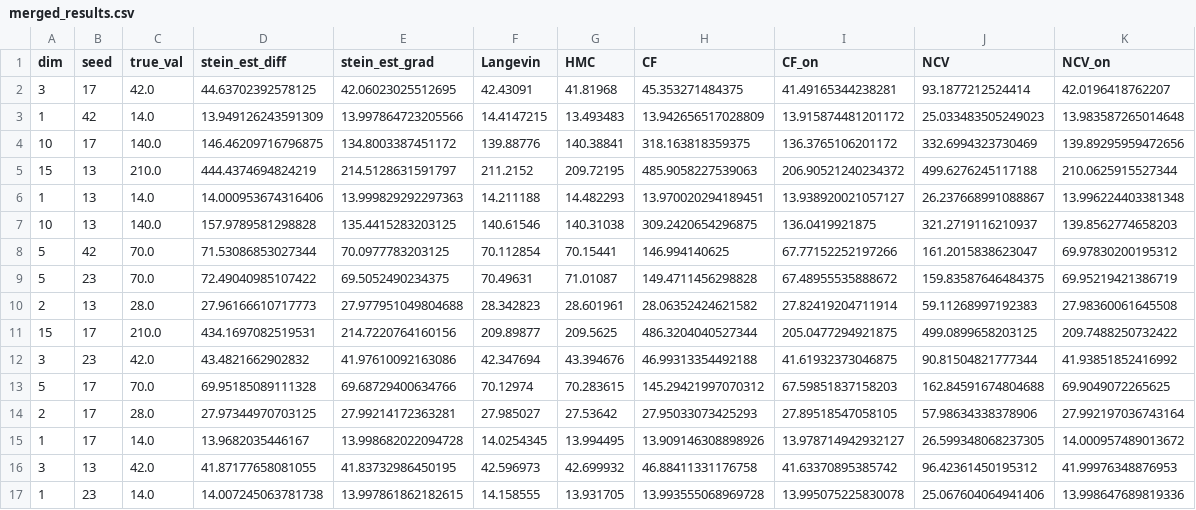
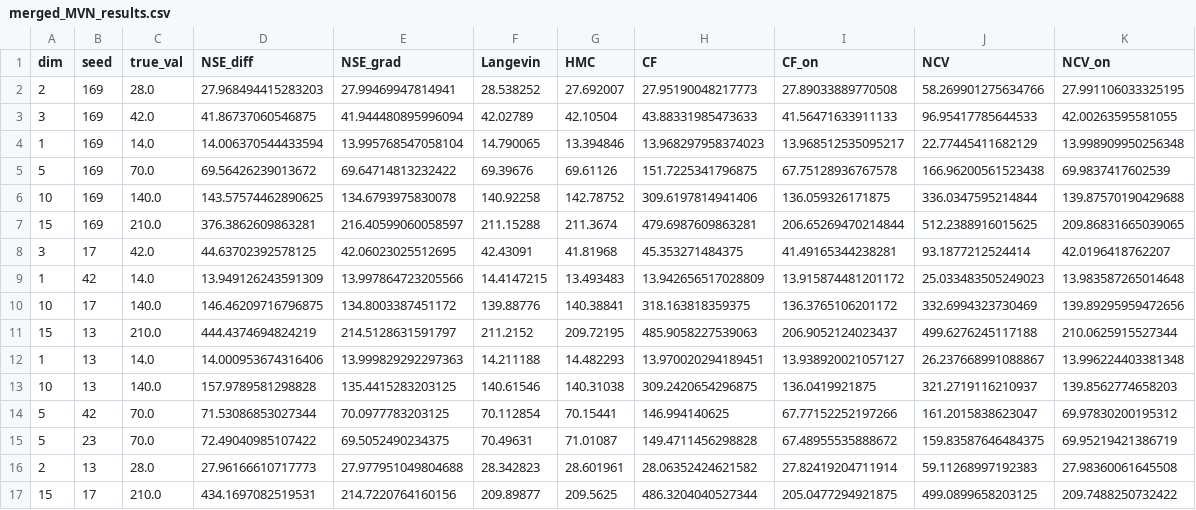
Before and after one commit to cheikh025/NeuralSteinExpectations, a CSV file: experiments/MVN_results/merged_MVN_results.csv (was experiments/MVN_results/merged_results.csv), drawn as a sheet; only a part is shown; the shorter side is filled out with more unchanged rows.

Commit message:
experiments updates

```diff
--- a/experiments/MVN_results/merged_results.csv
+++ b/experiments/MVN_results/merged_MVN_results.csv
@@ -1,2 +1,8 @@
-dim,seed,true_val,stein_est_diff,stein_est_grad,Langevin,HMC,CF,CF_on,NCV,NCV_on
+dim,seed,true_val,NSE_diff,NSE_grad,Langevin,HMC,CF,CF_on,NCV,NCV_on
+2,169,28.0,27.968494415283203,27.99469947814941,28.538252,27.692007,27.95190048217773,27.89033889770508,58.269901275634766,27.991106033325195
+3,169,42.0,41.86737060546875,41.944480895996094,42.02789,42.10504,43.88331985473633,41.56471633911133,96.95417785644533,42.00263595581055
+1,169,14.0,14.006370544433594,13.995768547058104,14.790065,13.394846,13.968297958374023,13.968512535095217,22.77445411682129,13.998909950256348
+5,169,70.0,69.56426239013672,69.64714813232422,69.39676,69.61126,151.7225341796875,67.75128936767578,166.96200561523438,69.9837417602539
+10,169,140.0,143.57574462890625,134.6793975830078,140.92258,142.78752,309.6197814941406,136.059326171875,336.0347595214844,139.87570190429688
+15,169,210.0,376.3862609863281,216.40599060058597,211.15288,211.3674,479.6987609863281,206.65269470214844,512.2388916015625,209.86831665039065
 3,17,42.0,44.63702392578125,42.06023025512695,42.43091,41.81968,45.353271484375,41.49165344238281,93.1877212524414,42.0196418762207
@@ -4,3 +10,3 @@ dim,seed,true_val,stein_est_diff,stein_est_grad,Langevin,HMC,CF,CF_on,NCV,NCV_on
 10,17,140.0,146.46209716796875,134.8003387451172,139.88776,140.38841,318.163818359375,136.3765106201172,332.6994323730469,139.89295959472656
-15,13,210.0,444.4374694824219,214.5128631591797,211.2152,209.72195,485.9058227539063,206.90521240234372,499.6276245117188,210.0625915527344
+15,13,210.0,444.4374694824219,214.5128631591797,211.2152,209.72195,485.9058227539063,206.9052124023437,499.6276245117188,210.0625915527344
 1,13,14.0,14.000953674316406,13.999829292297363,14.211188,14.482293,13.970020294189451,13.938920021057127,26.237668991088867,13.996224403381348
```
Also changed, not shown: experiments/MVN_results/means.csv, experiments/MVN_results/stds.csv, 14 other files.
